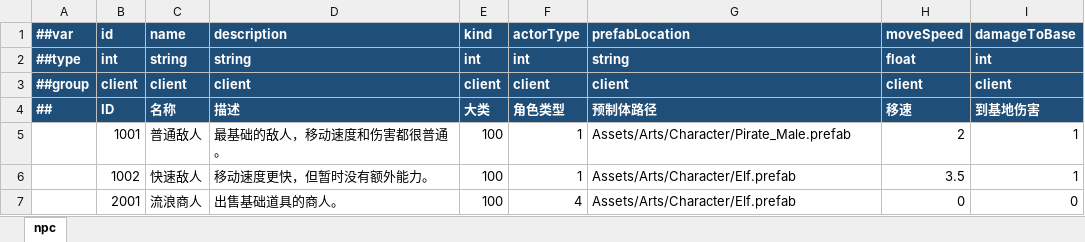
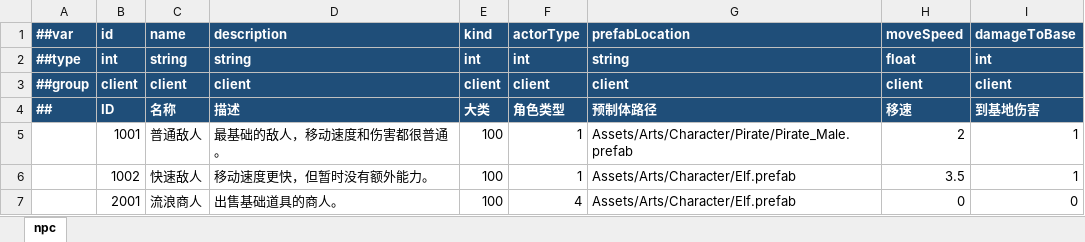
Before and after one commit to Novorizon/Cube, an Excel workbook: Assets/Data/Excel/npc.xlsx, sheet npc, drawn as a sheet; values as stored, in another font and other column widths than the file's, no borders; the diff names each change by its address in the sheet, - before the commit and + after, or states it on an @@ line.

```diff
--- a/Assets/Data/Excel/npc.xlsx (sheet npc)
+++ b/Assets/Data/Excel/npc.xlsx (sheet npc)
-G5 (prefabLocation): Assets/Arts/Character/Pirate_Male.prefab
+G5 (prefabLocation): Assets/Arts/Character/Pirate/Pirate_Male.prefab
```
Also changed, not shown: 28 other files.
